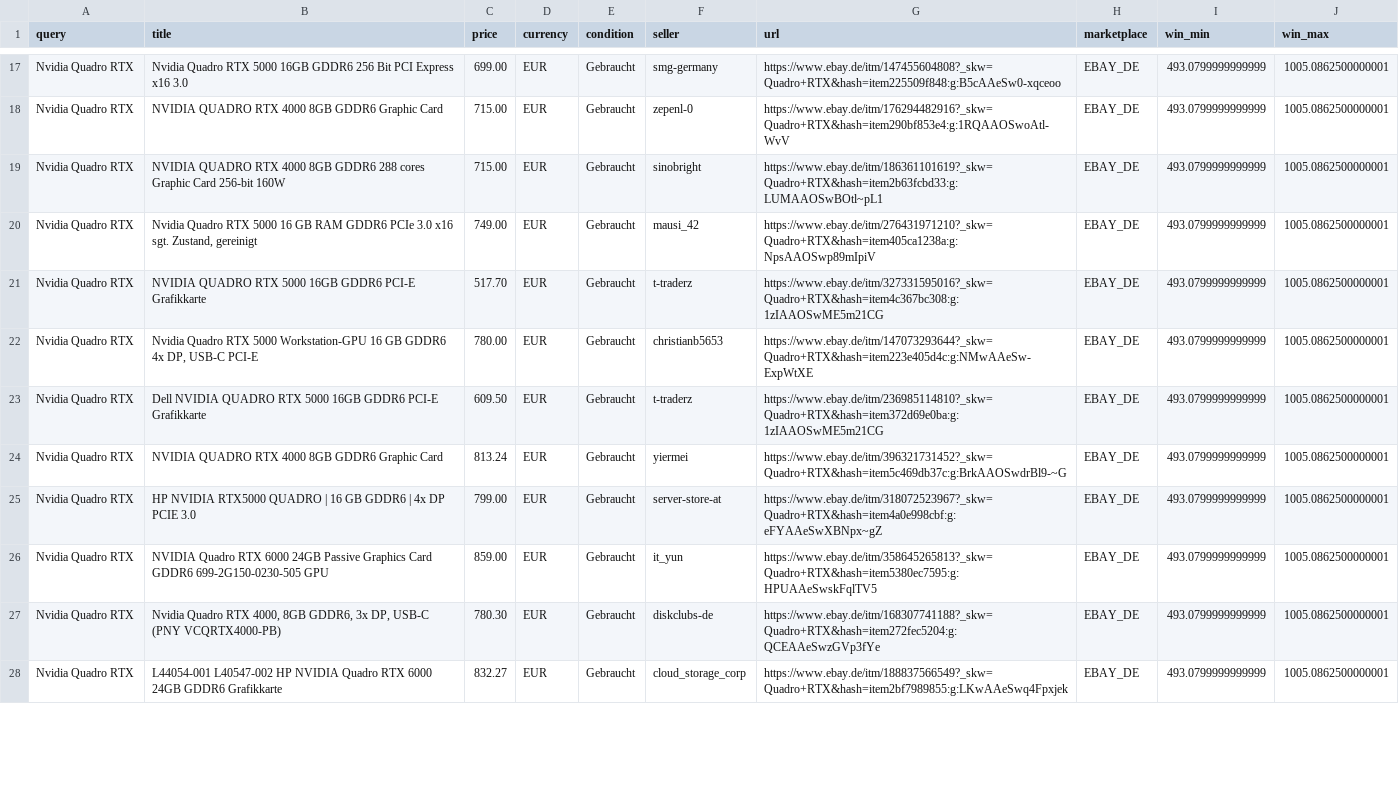
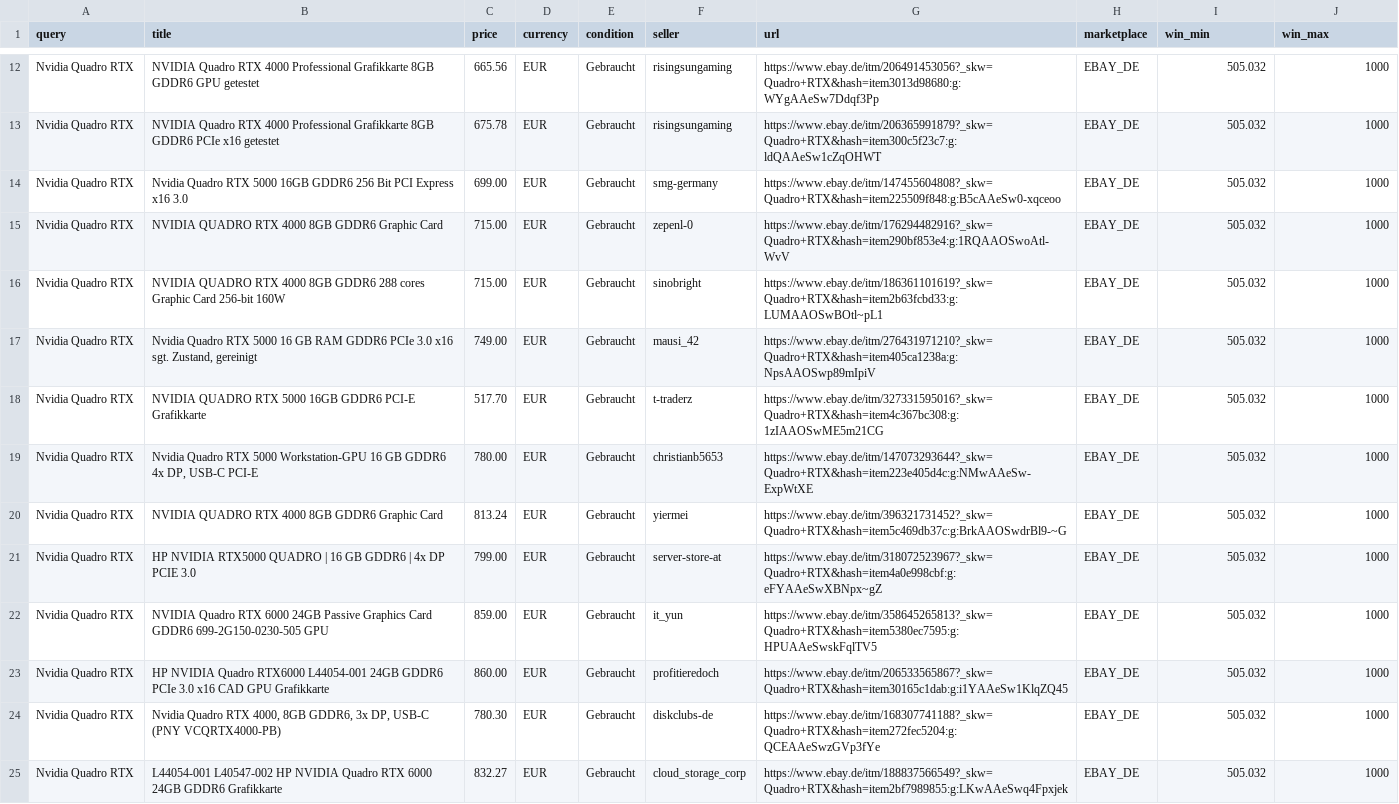
Before and after one commit to aicologne/aic-hardware-deals, a CSV file: site/data/deals/Nvidia-Quadro-RTX.csv, drawn as a sheet; only a part is shown, gaps mark what is left out; removed rows and columns are numbered as before the commit, all else as after; the diff covers the shown part only; the diff names each change by its address in the sheet, - before the commit and + after, or states it on an @@ line.

```diff
--- a/site/data/deals/Nvidia-Quadro-RTX.csv
+++ b/site/data/deals/Nvidia-Quadro-RTX.csv
+row 12: Nvidia Quadro RTX | NVIDIA Quadro RTX 4000 Professional Grafikkarte 8GB GDDR6 GPU getestet | 665.56 | EUR | Gebraucht | risingsungaming | https://www.ebay.de/itm/206491453056?_skw=Quadro+RTX&hash=item3013d98680:g:WYgAAeSw7Ddqf3Pp | EBAY_DE | 505.032 | 1000
+row 13: Nvidia Quadro RTX | NVIDIA Quadro RTX 4000 Professional Grafikkarte 8GB GDDR6 PCIe x16 getestet | 675.78 | EUR | Gebraucht | risingsungaming | https://www.ebay.de/itm/206365991879?_skw=Quadro+RTX&hash=item300c5f23c7:g:ldQAAeSw1cZqOHWT | EBAY_DE | 505.032 | 1000
-I14:I19 (win_min): 493.0799999999999
+I14:I19 (win_min): 505.032
-J14:J19 (win_max): 1005.0862500000001
+J14:J19 (win_max): 1000
-row 23: Nvidia Quadro RTX | Dell NVIDIA QUADRO RTX 5000 16GB GDDR6 PCI-E Grafikkarte | 609.50 | EUR | Gebraucht | t-traderz | https://www.ebay.de/itm/236985114810?_skw=Quadro+RTX&hash=item372d69e0ba:g:1zIAAOSwME5m21CG | EBAY_DE | 493.0799999999999 | 1005.0862500000001
-I20:I22 (win_min): 493.0799999999999
+I20:I22 (win_min): 505.032
-J20:J22 (win_max): 1005.0862500000001
+J20:J22 (win_max): 1000
+row 23: Nvidia Quadro RTX | HP NVIDIA Quadro RTX6000 L44054-001 24GB GDDR6 PCIe 3.0 x16 CAD GPU Grafikkarte | 860.00 | EUR | Gebraucht | profitieredoch | https://www.ebay.de/itm/206533565867?_skw=Quadro+RTX&hash=item30165c1dab:g:i1YAAeSw1KlqZQ45 | EBAY_DE | 505.032 | 1000
-I24:I25 (win_min): 493.0799999999999
+I24:I25 (win_min): 505.032
-J24:J25 (win_max): 1005.0862500000001
+J24:J25 (win_max): 1000
```
Also changed, not shown: 5 removed rows and 39 edited cells elsewhere in this file, ebay_deals.csv, site/data/ebay_deals.csv, 38 other files.
